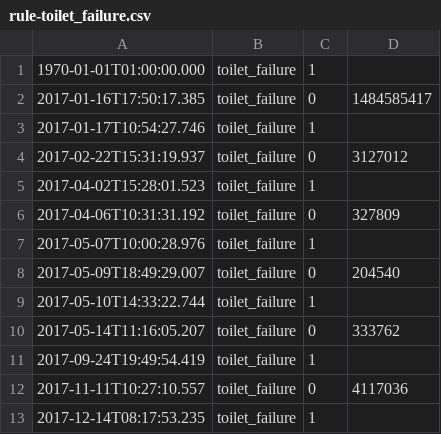
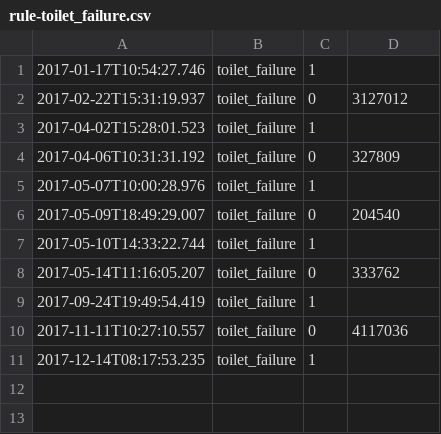
Before and after one commit to loblouinENSC/Reproducible_Monitoring, a CSV file: work/rule-toilet_failure.csv, drawn as a sheet; the diff names each change by its address in the sheet, - before the commit and + after, or states it on an @@ line.

```diff
--- a/work/rule-toilet_failure.csv
+++ b/work/rule-toilet_failure.csv
-row 1: 1970-01-01T01:00:00.000 | toilet_failure | 1
-row 2: 2017-01-16T17:50:17.385 | toilet_failure | 0 | 1484585417
```
Also changed, not shown: work/rule-bed_failure.csv, work/rule-door_failure_1week.csv, 8 other files.
